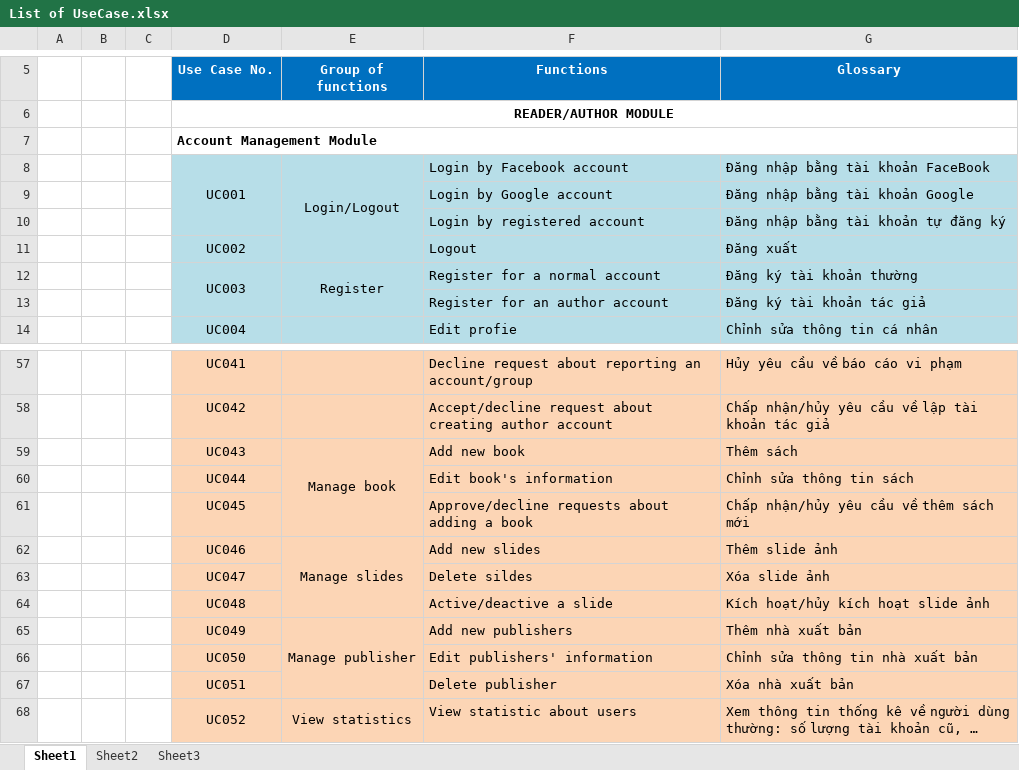
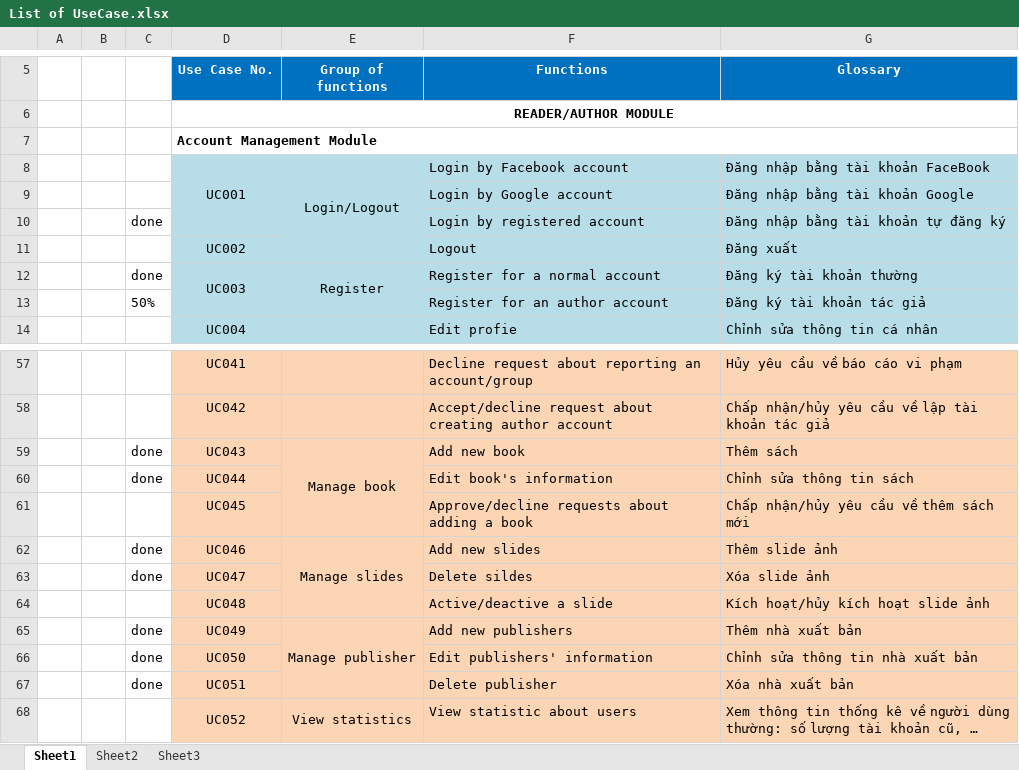
Before and after one commit to sangnvus/201609JS02, an Excel workbook: WIP/Users/HuyenPT/List of UseCase.xlsx, sheet Sheet1, drawn as a sheet; only a part is shown, gaps mark what is left out; long unchanged cells end in …; values as stored, in another font and other column widths than the file's, no borders; the diff names each change by its address in the sheet, - before the commit and + after, or states it on an @@ line.

Commit message:
HuyenPT: Commit source code for Admin_Slider
+ Source mapping with UI
+ MongoDB

```diff
--- a/WIP/Users/HuyenPT/List of UseCase.xlsx (sheet Sheet1)
+++ b/WIP/Users/HuyenPT/List of UseCase.xlsx (sheet Sheet1)
-C10: (empty)
+C10: done
-C12: (empty)
+C12: done
-C13: (empty)
+C13: 50%
-C59:C60: (empty)
+C59:C60: done
-C62:C63: (empty)
+C62:C63: done
-C65:C67: (empty)
+C65:C67: done
```
Also changed, not shown: 26 other files.
